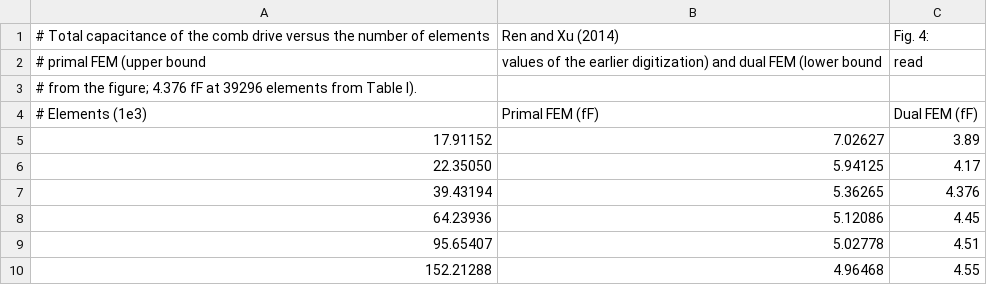
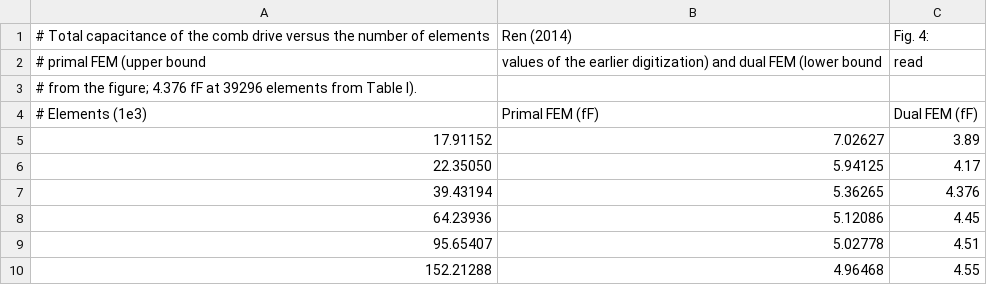
Before and after one commit to Raiden-Numerics/mufem, a CSV file: Electromagnetics/Ren_2014_MEMS_Comb_Drive/data/Ren_2014_Capacitance.csv, drawn as a sheet.

```diff
--- a/Electromagnetics/Ren_2014_MEMS_Comb_Drive/data/Ren_2014_Capacitance.csv
+++ b/Electromagnetics/Ren_2014_MEMS_Comb_Drive/data/Ren_2014_Capacitance.csv
@@ -1,2 +1,2 @@
-# Total capacitance of the comb drive versus the number of elements, Ren and Xu (2014), Fig. 4:
+# Total capacitance of the comb drive versus the number of elements, Ren (2014), Fig. 4:
 # primal FEM (upper bound, values of the earlier digitization) and dual FEM (lower bound, read
```
Also changed, not shown: Electromagnetics/Berger_2017_HTS_Cube/data/AC_Losses_B20mT.csv, Electromagnetics/Berger_2017_HTS_Cube/data/AC_Losses_B5mT.csv, 50 other files.
